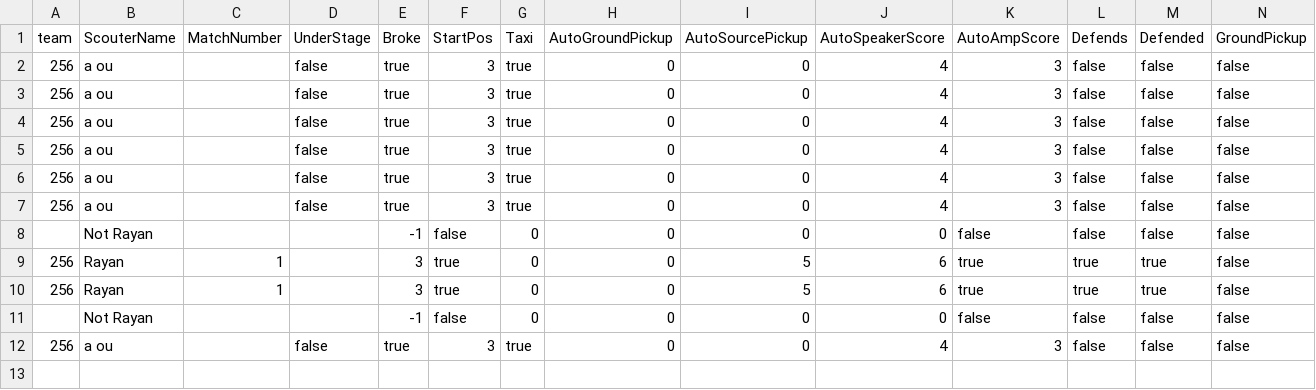
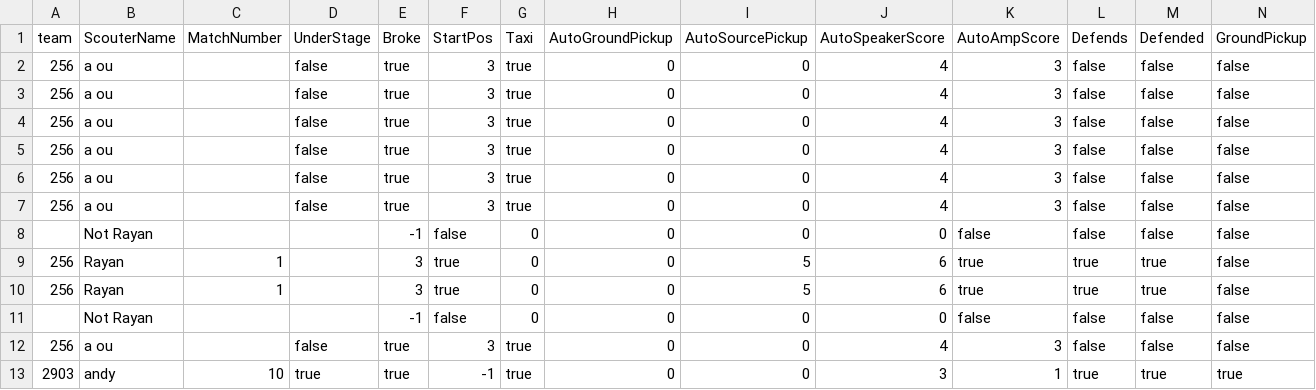
Before and after one commit to FRC4903/QrCodeScanner2024, a CSV file: Teams/dataTest1.csv, drawn as a sheet; only a part is shown; rows hold the shown columns only; the diff names each change by its address in the sheet, - before the commit and + after, or states it on an @@ line.

```diff
--- a/Teams/dataTest1.csv
+++ b/Teams/dataTest1.csv
+row 13: 2903 | andy | 10 | true | true | -1 | true | 0 | 0 | 3 | 1 | true | true | true
```
Also changed, not shown: 1 other file.
